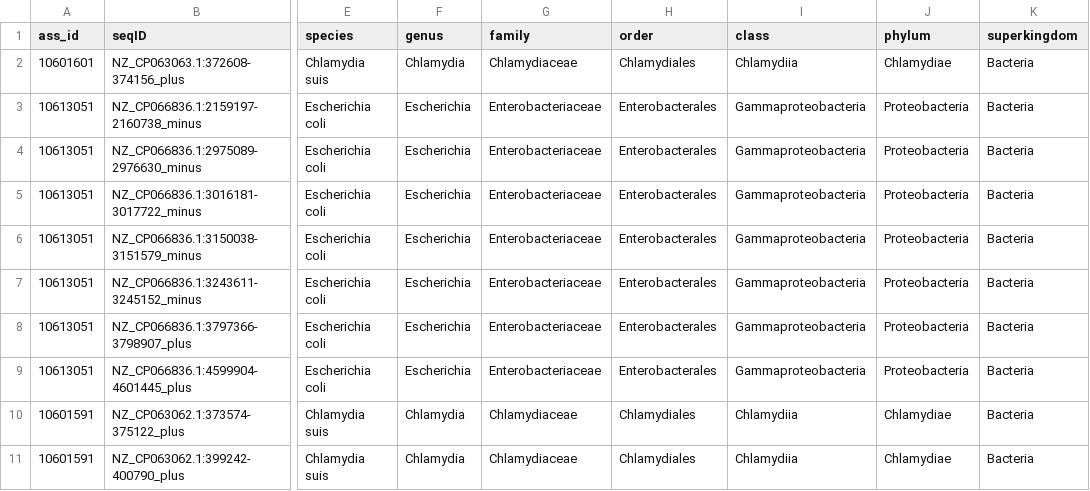
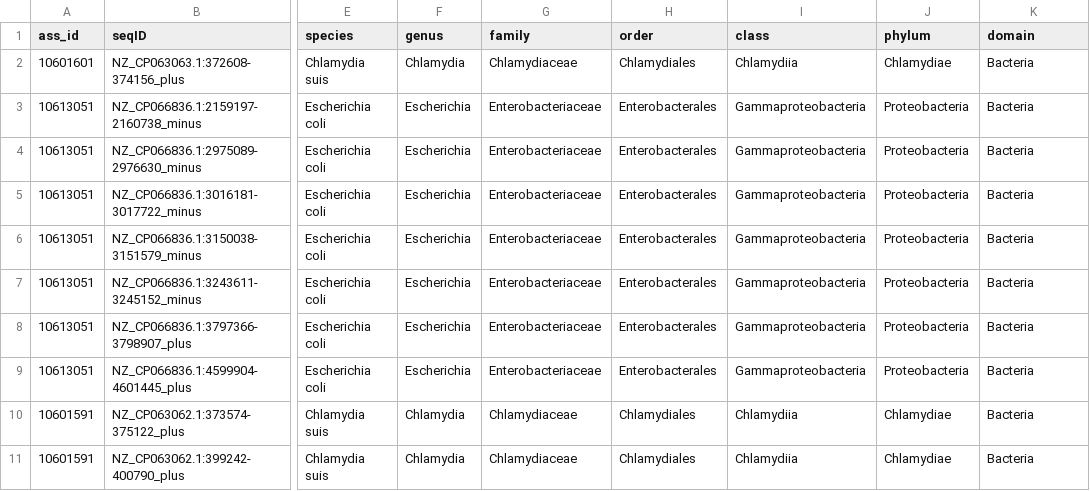
Before and after one commit to masikol/ribogrove-tools, a TSV file: demo/taxonomy/demo_bacteria_per_gene_taxonomy.tsv, drawn as a sheet; only a part is shown, gaps mark what is left out; the diff names each change by its address in the sheet, - before the commit and + after, or states it on an @@ line.

Commit message:
renamed superkingdom to domain everywhere

```diff
--- a/demo/taxonomy/demo_bacteria_per_gene_taxonomy.tsv
+++ b/demo/taxonomy/demo_bacteria_per_gene_taxonomy.tsv
-K1: superkingdom
+K1: domain
```
Also changed, not shown: demo/taxonomy/demo_bacteria_per_genome_taxonomy.tsv, 5 other files.
